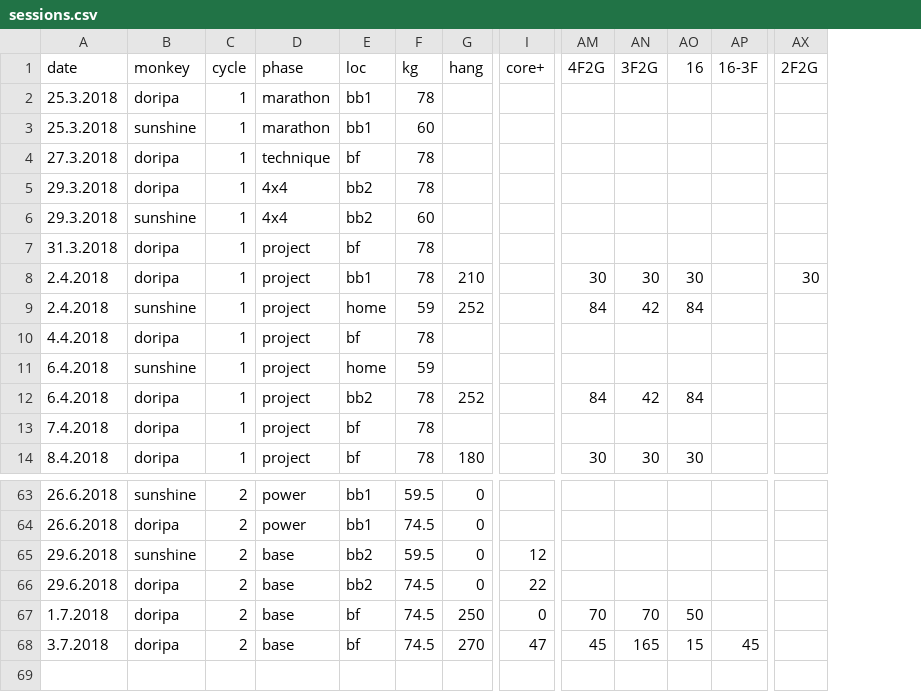
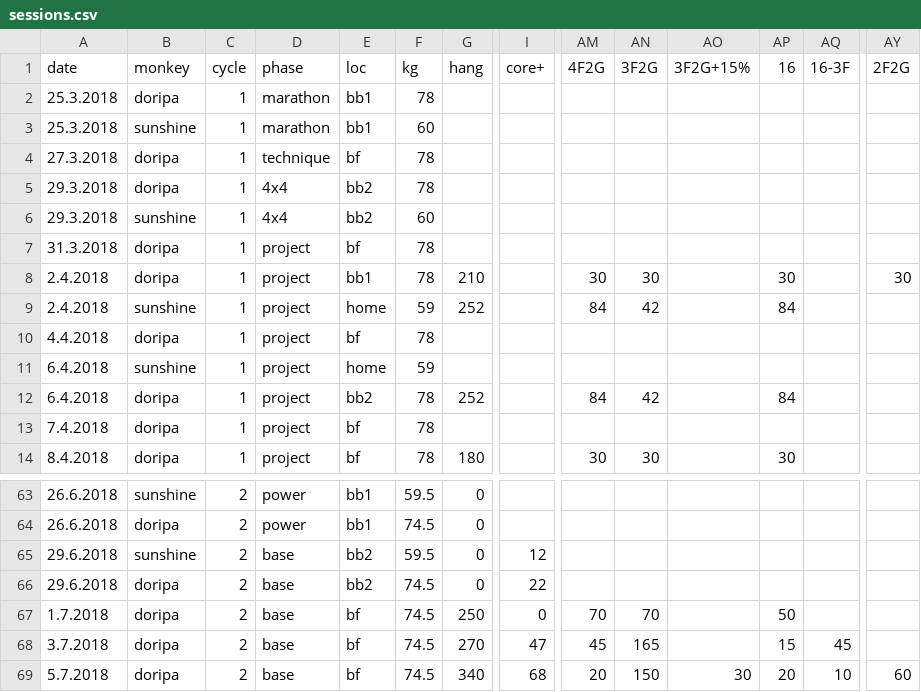
Before and after one commit to gardiac2002/monkies, a CSV file: sessions.csv, drawn as a sheet; only a part is shown, gaps mark what is left out; rows hold the shown columns only; the diff names each change by its address in the sheet, - before the commit and + after, or states it on an @@ line.

```diff
--- a/sessions.csv
+++ b/sessions.csv
+column AO (3F2G+15%), empty
+row 69: 5.7.2018 | doripa | 2 | base | bf | 74.5 | 340 | 68 | 20 | 150 | 30 | 20 | 10 | 60
```
Also changed, not shown: 3 other files.
